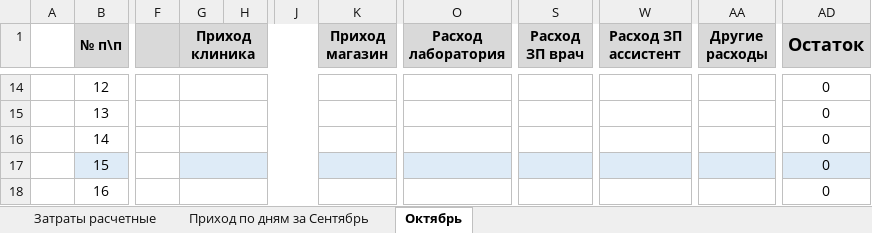
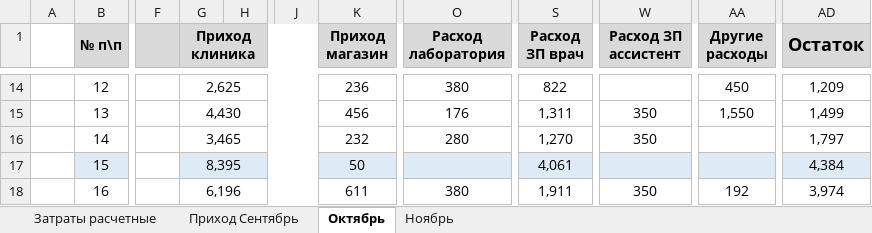
Before and after one commit to scorp1323/lapous_boss, an Excel workbook: Фин. отчет ФОП Таранов.xlsx, sheet Октябрь, drawn as a sheet; only a part is shown, gaps mark what is left out; values as stored, in another font and other column widths than the file's, no borders; the diff covers the shown part only; the diff names each change by its address in the sheet, - before the commit and + after, or states it on an @@ line.

```diff
--- a/Фин. отчет ФОП Таранов.xlsx (sheet Октябрь)
+++ b/Фин. отчет ФОП Таранов.xlsx (sheet Октябрь)
-sheet tab: Приход по дням за Сентябрь
+sheet tab: Приход Сентябрь
+sheet tab: Ноябрь
-G14 (Приход клиника): (empty)
+G14 (Приход клиника): 2,625
-K14 (Приход магазин): (empty)
+K14 (Приход магазин): 236
-O14 (Расход лаборатория): (empty)
+O14 (Расход лаборатория): 380
-S14 (Расход ЗП врач): (empty)
+S14 (Расход ЗП врач): 822
-AA14 (Другие расходы): (empty)
+AA14 (Другие расходы): 450
-AD14 (Остаток): 0
+AD14 (Остаток): 1,209
-G15 (Приход клиника): (empty)
+G15 (Приход клиника): 4,430
-K15 (Приход магазин): (empty)
+K15 (Приход магазин): 456
-O15 (Расход лаборатория): (empty)
+O15 (Расход лаборатория): 176
-S15 (Расход ЗП врач): (empty)
+S15 (Расход ЗП врач): 1,311
-W15:W16 (Расход ЗП ассистент): (empty)
+W15:W16 (Расход ЗП ассистент): 350
-AA15 (Другие расходы): (empty)
+AA15 (Другие расходы): 1,550
-AD15 (Остаток): 0
+AD15 (Остаток): 1,499
-G16 (Приход клиника): (empty)
+G16 (Приход клиника): 3,465
-K16 (Приход магазин): (empty)
+K16 (Приход магазин): 232
-O16 (Расход лаборатория): (empty)
+O16 (Расход лаборатория): 280
-S16 (Расход ЗП врач): (empty)
+S16 (Расход ЗП врач): 1,270
-AD16 (Остаток): 0
+AD16 (Остаток): 1,797
-G17 (Приход клиника): (empty)
+G17 (Приход клиника): 8,395
-K17 (Приход магазин): (empty)
+K17 (Приход магазин): 50
-S17 (Расход ЗП врач): (empty)
+S17 (Расход ЗП врач): 4,061
-AD17 (Остаток): 0
+AD17 (Остаток): 4,384
-G18 (Приход клиника): (empty)
+G18 (Приход клиника): 6,196
-K18 (Приход магазин): (empty)
+K18 (Приход магазин): 611
-O18 (Расход лаборатория): (empty)
+O18 (Расход лаборатория): 380
-S18 (Расход ЗП врач): (empty)
+S18 (Расход ЗП врач): 1,911
-W18 (Расход ЗП ассистент): (empty)
+W18 (Расход ЗП ассистент): 350
-AA18 (Другие расходы): (empty)
+AA18 (Другие расходы): 192
-AD18 (Остаток): 0
+AD18 (Остаток): 3,974
```
Also changed, not shown: 1 added row, 1 removed row, 110 edited cells and cell formats elsewhere in this sheet.
